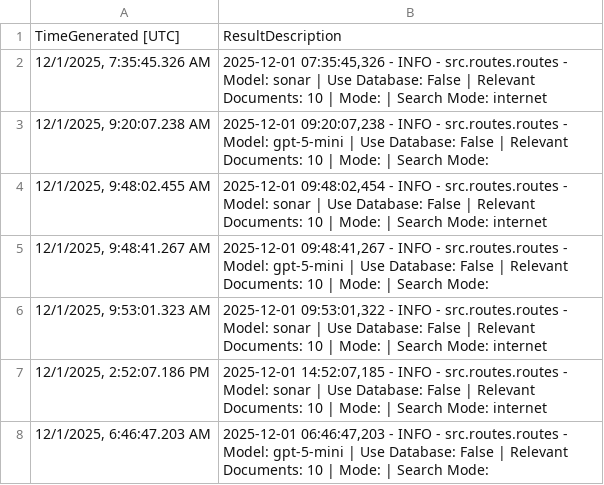
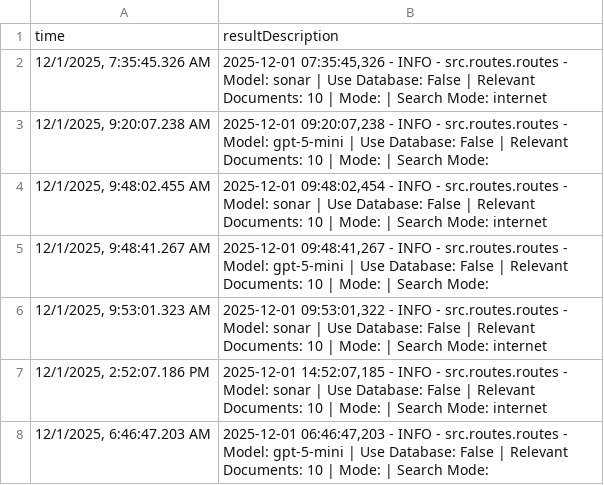
Before and after one commit to swmp-partgmbb/swampi-analyze, a CSV file: public/december.csv, drawn as a sheet; only a part is shown; removed rows and columns are numbered as before the commit, all else as after; the diff names each change by its address in the sheet, - before the commit and + after, or states it on an @@ line.

```diff
--- a/public/december.csv
+++ b/public/december.csv
-row 1: TimeGenerated [UTC] | ResultDescription
+row 1: time | resultDescription
```
Also changed, not shown: public/november.csv.
